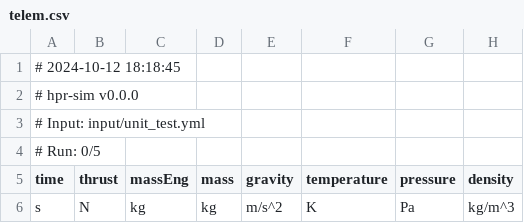
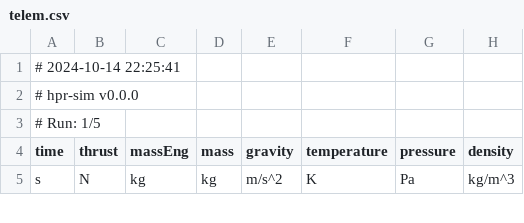
Before and after one commit to rdoddanavar/hpr-sim, a CSV file: tools/unit_test/run1/telem.csv, drawn as a sheet; only a part is shown; rows hold the shown columns only; the diff names each change by its address in the sheet, - before the commit and + after, or states it on an @@ line.

Commit message:
New unit test results archived

```diff
--- a/tools/unit_test/run1/telem.csv
+++ b/tools/unit_test/run1/telem.csv
-A1 (time): # 2024-10-12 18:18:45
+A1 (time): # 2024-10-14 22:25:41
-A3 (time): # Input: input/unit_test.yml
+A3 (time): # Run: 1/5
-row 4: # Run: 0/5
```
Also changed, not shown: tools/unit_test/run2/telem.csv, tools/unit_test/run3/telem.csv, 13 other files.
